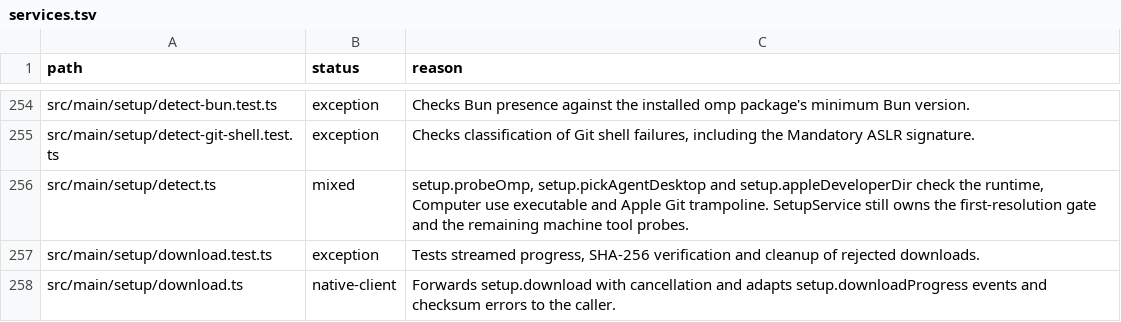
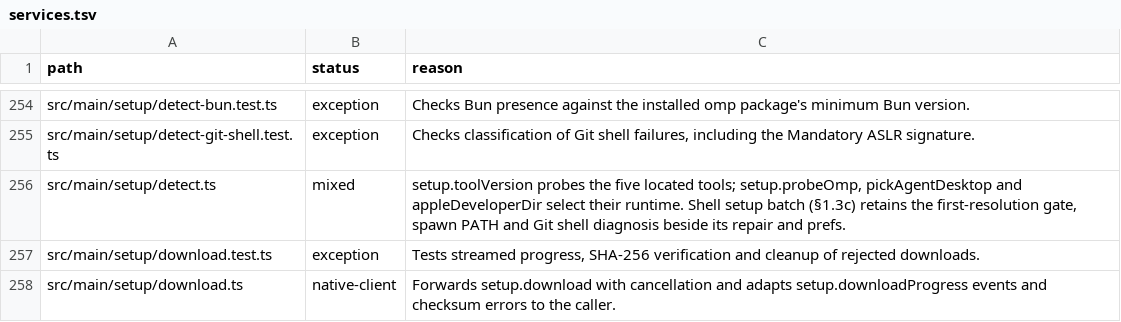
Before and after one commit to seuput-inc/ompdesk, a TSV file: docs/rust-inventory/services.tsv, drawn as a sheet; only a part is shown, gaps mark what is left out.

Commit message:
refactor(setup): probe located tool versions in the core
- Run bounded version probes with fixed arguments, keeping the original stdout version and first stderr diagnostic.

```diff
--- a/docs/rust-inventory/services.tsv
+++ b/docs/rust-inventory/services.tsv
@@ -255,3 +255,3 @@ src/main/setup/detect-bun.test.ts	exception	Checks Bun presence against the inst
 src/main/setup/detect-git-shell.test.ts	exception	Checks classification of Git shell failures, including the Mandatory ASLR signature.
-src/main/setup/detect.ts	mixed	setup.probeOmp, setup.pickAgentDesktop and setup.appleDeveloperDir check the runtime, Computer use executable and Apple Git trampoline. SetupService still owns the first-resolution gate and the remaining machine tool probes.
+src/main/setup/detect.ts	mixed	setup.toolVersion probes the five located tools; setup.probeOmp, pickAgentDesktop and appleDeveloperDir select their runtime. Shell setup batch (§1.3c) retains the first-resolution gate, spawn PATH and Git shell diagnosis beside its repair and prefs.
 src/main/setup/download.test.ts	exception	Tests streamed progress, SHA-256 verification and cleanup of rejected downloads.
```
Also changed, not shown: 6 other files.
